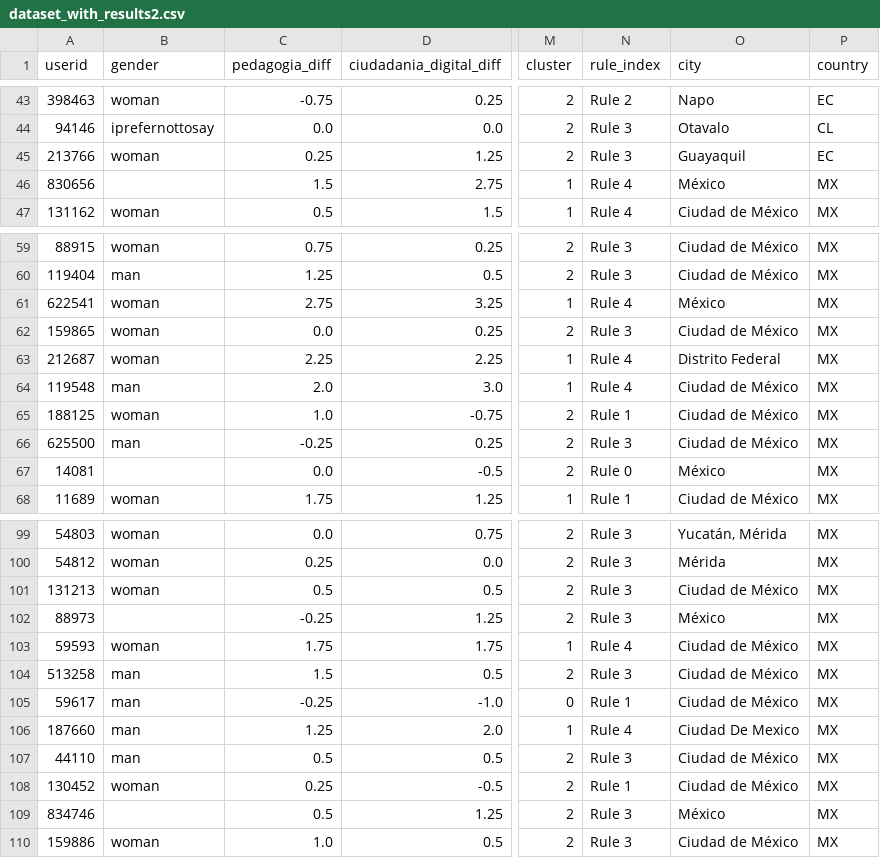
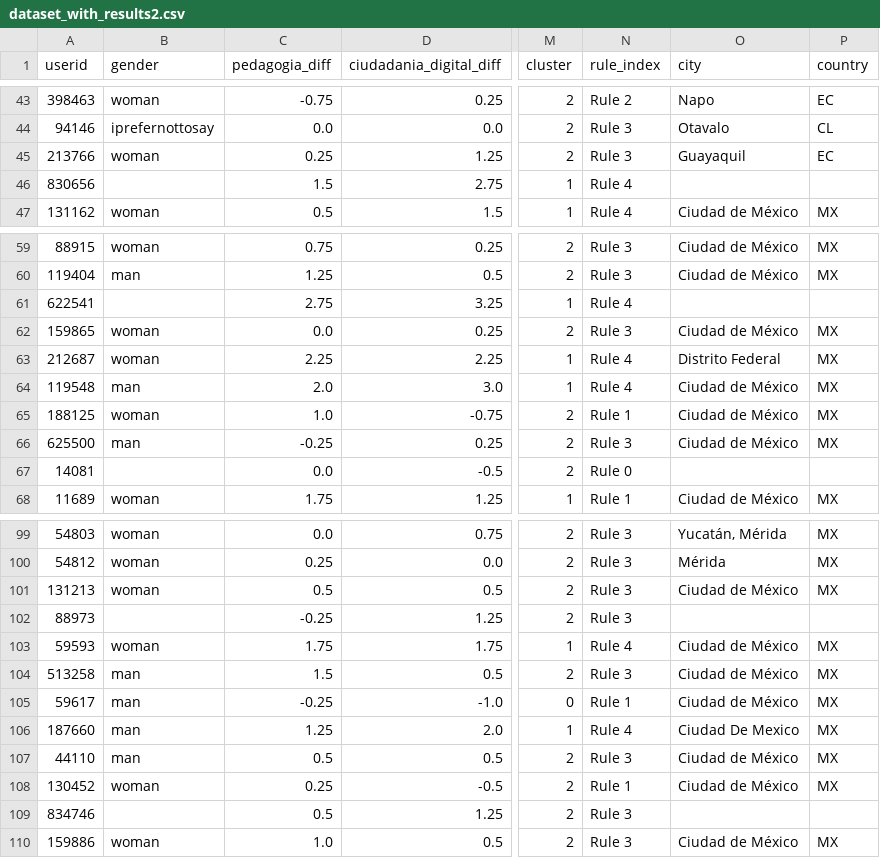
Before and after one commit to rosaahd/Leaders4Edu, a CSV file: data/clustering/dataset_with_results2.csv, drawn as a sheet; only a part is shown, gaps mark what is left out; the diff covers the shown part only; the diff names each change by its address in the sheet, - before the commit and + after, or states it on an @@ line.

```diff
--- a/data/clustering/dataset_with_results2.csv
+++ b/data/clustering/dataset_with_results2.csv
-O46 (city): México
+O46 (city): (empty)
-P46 (country): MX
+P46 (country): (empty)
-B61 (gender): woman
+B61 (gender): (empty)
-O61 (city): México
+O61 (city): (empty)
-P61 (country): MX
+P61 (country): (empty)
-O67 (city): México
+O67 (city): (empty)
-P67 (country): MX
+P67 (country): (empty)
-O102 (city): México
+O102 (city): (empty)
-P102 (country): MX
+P102 (country): (empty)
-O109 (city): México
+O109 (city): (empty)
-P109 (country): MX
+P109 (country): (empty)
```
Also changed, not shown: 28 edited cells elsewhere in this file, data/clustering/feature_importance.csv, data/clustering/pca.csv, 7 other files.
